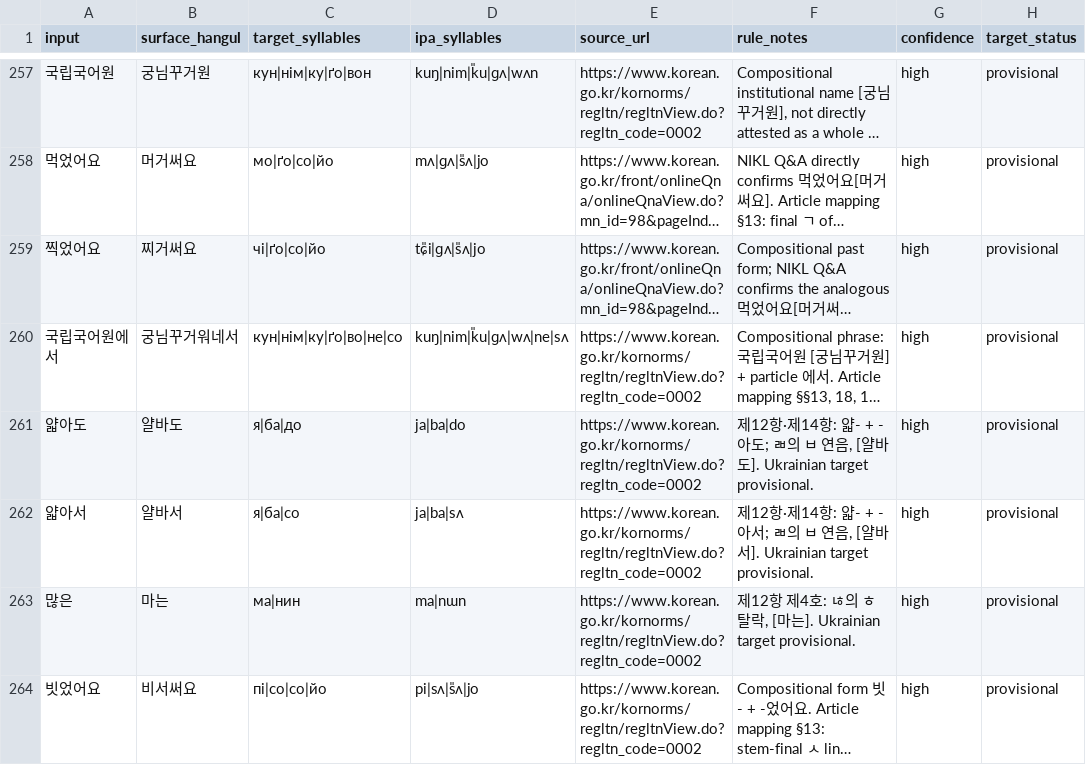
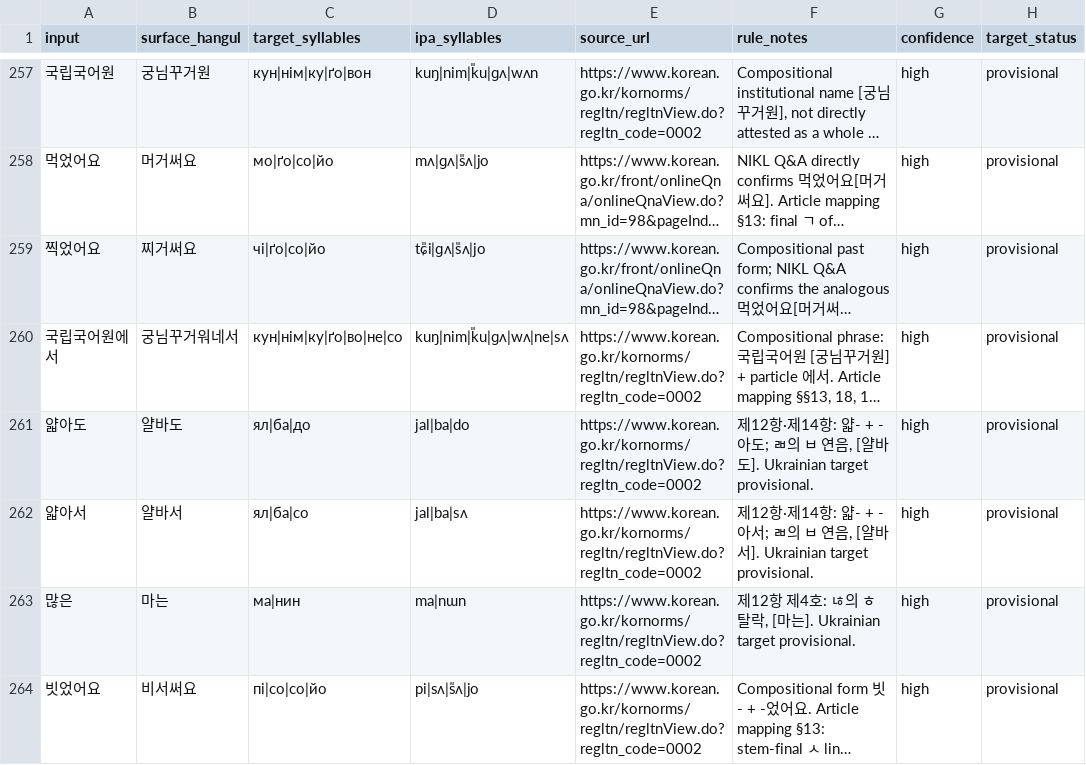
Before and after one commit to ClippyFirst/Korean-Ukrainian-Phonetic-System, a CSV file: data/korean/lexical_pronunciations.csv, drawn as a sheet; only a part is shown, gaps mark what is left out; long unchanged cells end in …; the diff names each change by its address in the sheet, - before the commit and + after, or states it on an @@ line.

Commit message:
Preserve final lateral in IPA for 얇- vowel-initial forms

```diff
--- a/data/korean/lexical_pronunciations.csv
+++ b/data/korean/lexical_pronunciations.csv
-C261 (target_syllables): я|ба|до
+C261 (target_syllables): ял|ба|до
-D261 (ipa_syllables): ja|ba|do
+D261 (ipa_syllables): jal|ba|do
-C262 (target_syllables): я|ба|со
+C262 (target_syllables): ял|ба|со
-D262 (ipa_syllables): ja|ba|sʌ
+D262 (ipa_syllables): jal|ba|sʌ
```
